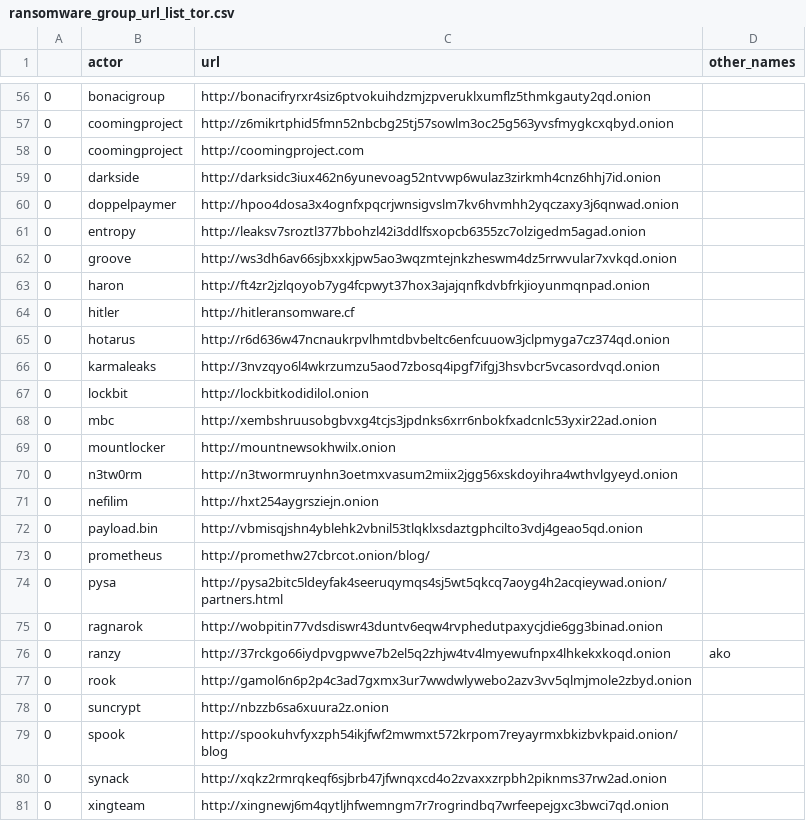
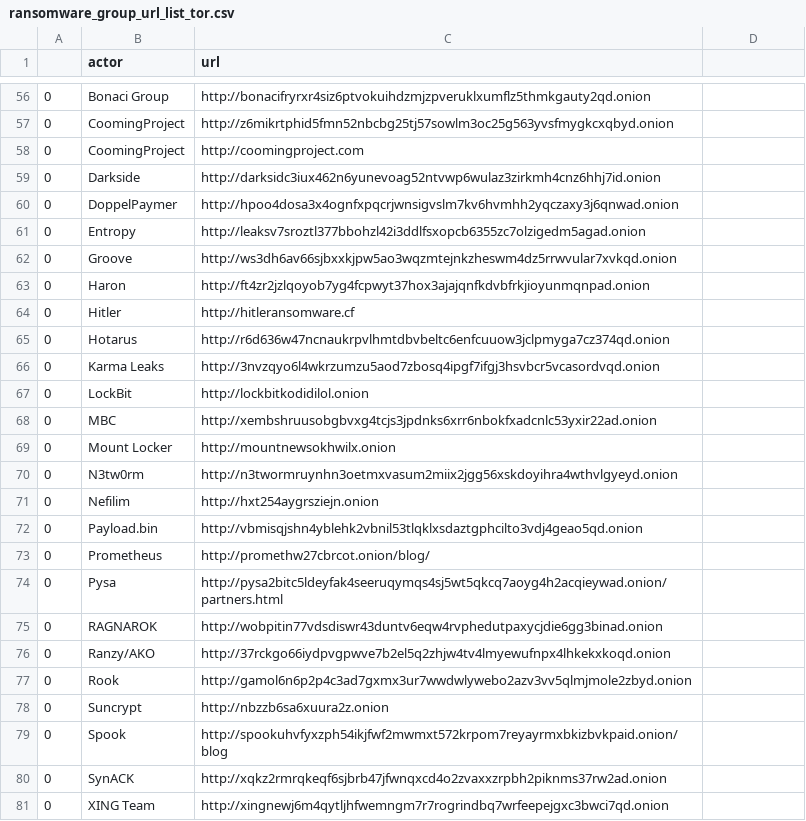
Before and after one commit to jjsantanna/ransomware-research, a CSV file: data/ransomware_group_url_list_tor.csv, drawn as a sheet; only a part is shown, gaps mark what is left out; the diff covers the shown part only.

```diff
--- a/data/ransomware_group_url_list_tor.csv
+++ b/data/ransomware_group_url_list_tor.csv
@@ -1 +1 @@
-,actor,url,other_names
+,actor,url
@@ -56,26 +56,26 @@
-0,bonacigroup,http://bonacifryrxr4siz6ptvokuihdzmjzpveruklxumflz5thmkgauty2qd.onion,
-0,coomingproject,http://z6mikrtphid5fmn52nbcbg25tj57sowlm3oc25g563yvsfmygkcxqbyd.onion,
-0,coomingproject,http://coomingproject.com,
-0,darkside,http://darksidc3iux462n6yunevoag52ntvwp6wulaz3zirkmh4cnz6hhj7id.onion,
-0,doppelpaymer,http://hpoo4dosa3x4ognfxpqcrjwnsigvslm7kv6hvmhh2yqczaxy3j6qnwad.onion,
-0,entropy,http://leaksv7sroztl377bbohzl42i3ddlfsxopcb6355zc7olzigedm5agad.onion,
-0,groove,http://ws3dh6av66sjbxxkjpw5ao3wqzmtejnkzheswm4dz5rrwvular7xvkqd.onion,
-0,haron,http://ft4zr2jzlqoyob7yg4fcpwyt37hox3ajajqnfkdvbfrkjioyunmqnpad.onion,
-0,hitler,http://hitleransomware.cf,
-0,hotarus,http://r6d636w47ncnaukrpvlhmtdbvbeltc6enfcuuow3jclpmyga7cz374qd.onion,
-0,karmaleaks,http://3nvzqyo6l4wkrzumzu5aod7zbosq4ipgf7ifgj3hsvbcr5vcasordvqd.onion,
-0,lockbit,http://lockbitkodidilol.onion,
-0,mbc,http://xembshruusobgbvxg4tcjs3jpdnks6xrr6nbokfxadcnlc53yxir22ad.onion,
-0,mountlocker,http://mountnewsokhwilx.onion,
-0,n3tw0rm,http://n3twormruynhn3oetmxvasum2miix2jgg56xskdoyihra4wthvlgyeyd.onion,
-0,nefilim,http://hxt254aygrsziejn.onion,
-0,payload.bin,http://vbmisqjshn4yblehk2vbnil53tlqklxsdaztgphcilto3vdj4geao5qd.onion,
-0,prometheus,http://promethw27cbrcot.onion/blog/,
-0,pysa,http://pysa2bitc5ldeyfak4seeruqymqs4sj5wt5qkcq7aoyg4h2acqieywad.onion/partners.html,
-0,ragnarok,http://wobpitin77vdsdiswr43duntv6eqw4rvphedutpaxycjdie6gg3binad.onion,
-0,ranzy,http://37rckgo66iydpvgpwve7b2el5q2zhjw4tv4lmyewufnpx4lhkekxkoqd.onion,ako
-0,rook,http://gamol6n6p2p4c3ad7gxmx3ur7wwdwlywebo2azv3vv5qlmjmole2zbyd.onion,
-0,suncrypt,http://nbzzb6sa6xuura2z.onion,
-0,spook,http://spookuhvfyxzph54ikjfwf2mwmxt572krpom7reyayrmxbkizbvkpaid.onion/blog,
-0,synack,http://xqkz2rmrqkeqf6sjbrb47jfwnqxcd4o2zvaxxzrpbh2piknms37rw2ad.onion,
-0,xingteam,http://xingnewj6m4qytljhfwemngm7r7rogrindbq7wrfeepejgxc3bwci7qd.onion,
+0,Bonaci Group,http://bonacifryrxr4siz6ptvokuihdzmjzpveruklxumflz5thmkgauty2qd.onion
+0,CoomingProject,http://z6mikrtphid5fmn52nbcbg25tj57sowlm3oc25g563yvsfmygkcxqbyd.onion
+0,CoomingProject,http://coomingproject.com
+0,Darkside,http://darksidc3iux462n6yunevoag52ntvwp6wulaz3zirkmh4cnz6hhj7id.onion
+0,DoppelPaymer,http://hpoo4dosa3x4ognfxpqcrjwnsigvslm7kv6hvmhh2yqczaxy3j6qnwad.onion
+0,Entropy,http://leaksv7sroztl377bbohzl42i3ddlfsxopcb6355zc7olzigedm5agad.onion
+0,Groove,http://ws3dh6av66sjbxxkjpw5ao3wqzmtejnkzheswm4dz5rrwvular7xvkqd.onion
+0,Haron,http://ft4zr2jzlqoyob7yg4fcpwyt37hox3ajajqnfkdvbfrkjioyunmqnpad.onion
+0,Hitler,http://hitleransomware.cf
+0,Hotarus,http://r6d636w47ncnaukrpvlhmtdbvbeltc6enfcuuow3jclpmyga7cz374qd.onion
+0,Karma Leaks,http://3nvzqyo6l4wkrzumzu5aod7zbosq4ipgf7ifgj3hsvbcr5vcasordvqd.onion
+0,LockBit,http://lockbitkodidilol.onion
+0,MBC,http://xembshruusobgbvxg4tcjs3jpdnks6xrr6nbokfxadcnlc53yxir22ad.onion
+0,Mount Locker,http://mountnewsokhwilx.onion
+0,N3tw0rm,http://n3twormruynhn3oetmxvasum2miix2jgg56xskdoyihra4wthvlgyeyd.onion
+0,Nefilim,http://hxt254aygrsziejn.onion
+0,Payload.bin,http://vbmisqjshn4yblehk2vbnil53tlqklxsdaztgphcilto3vdj4geao5qd.onion
+0,Prometheus,http://promethw27cbrcot.onion/blog/
+0,Pysa,http://pysa2bitc5ldeyfak4seeruqymqs4sj5wt5qkcq7aoyg4h2acqieywad.onion/partners.html
+0,RAGNAROK,http://wobpitin77vdsdiswr43duntv6eqw4rvphedutpaxycjdie6gg3binad.onion
+0,Ranzy/AKO,http://37rckgo66iydpvgpwve7b2el5q2zhjw4tv4lmyewufnpx4lhkekxkoqd.onion
+0,Rook,http://gamol6n6p2p4c3ad7gxmx3ur7wwdwlywebo2azv3vv5qlmjmole2zbyd.onion
+0,Suncrypt,http://nbzzb6sa6xuura2z.onion
+0,Spook,http://spookuhvfyxzph54ikjfwf2mwmxt572krpom7reyayrmxbkizbvkpaid.onion/blog
+0,SynACK,http://xqkz2rmrqkeqf6sjbrb47jfwnqxcd4o2zvaxxzrpbh2piknms37rw2ad.onion
+0,XING Team,http://xingnewj6m4qytljhfwemngm7r7rogrindbq7wrfeepejgxc3bwci7qd.onion
```
Also changed, not shown: 53 edited cells elsewhere in this file, 2 other files.
